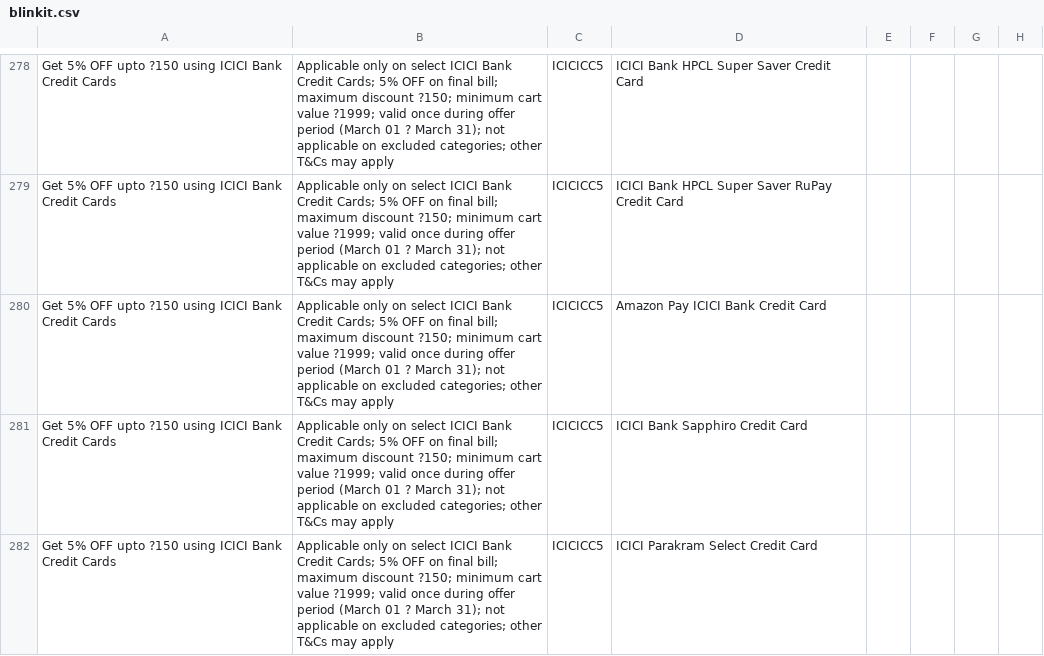
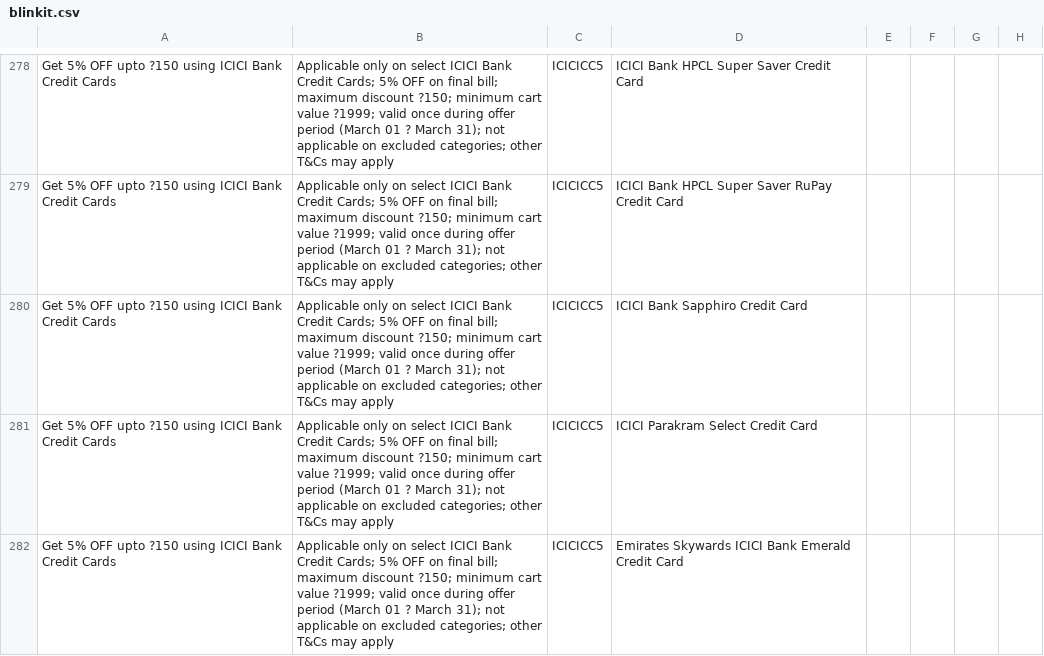
Before and after one commit to Myrupaya/Non-Payments-Offers, a CSV file: non-payments-offers/public/Grocery-Offers/blinkit.csv, drawn as a sheet; only a part is shown, gaps mark what is left out; the shorter side is filled out with more unchanged rows; the diff names each change by its address in the sheet, - before the commit and + after, or states it on an @@ line.

```diff
--- a/non-payments-offers/public/Grocery-Offers/blinkit.csv
+++ b/non-payments-offers/public/Grocery-Offers/blinkit.csv
-row 280: Get 5% OFF upto ?150 using ICICI Bank Credit Cards | Applicable only on select ICICI Bank Credit Cards; 5% OFF on final bill; maximum discount ?150; minimum cart value ?1999; valid once during offer period (March 01 ? March 31); not applicable on excluded categories; other T&Cs may apply | ICICICC5 | Amazon Pay ICICI Bank Credit Card
```
Also changed, not shown: non-payments-offers/public/Delivery-Offers/Zomato.csv.
